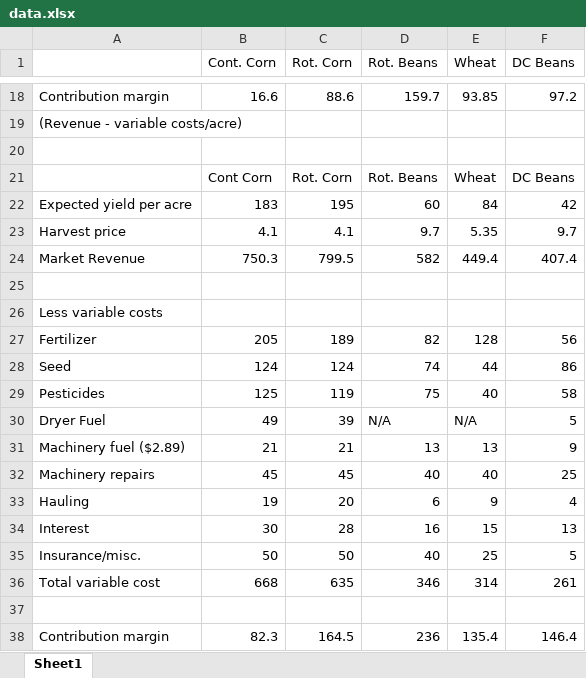
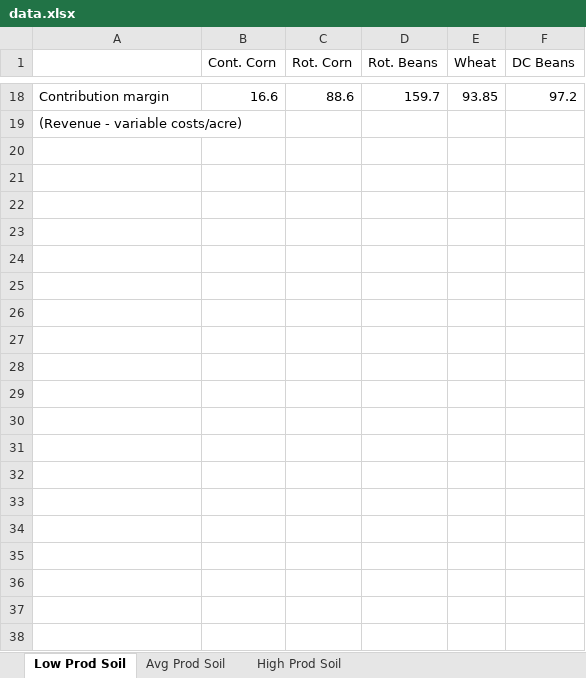
Before and after one commit to cchristner/cropProjectionInfo, an Excel workbook: data.xlsx, sheet Low Prod Soil, drawn as a sheet; only a part is shown, gaps mark what is left out; values as stored, in another font and other column widths than the file's, no borders; the diff covers the shown part only; the diff names each change by its address in the sheet, - before the commit and + after, or states it on an @@ line.

```diff
--- a/data.xlsx (sheet Low Prod Soil)
+++ b/data.xlsx (sheet Low Prod Soil)
-sheet tab: Sheet1
+sheet tab: Low Prod Soil
+sheet tab: Avg Prod Soil
+sheet tab: High Prod Soil
-row 20: (empty)
-row 21:  | Cont Corn | Rot. Corn | Rot. Beans | Wheat | DC Beans
-row 22: Expected yield per acre | 183 | 195 | 60 | 84 | 42
-row 23: Harvest price | 4.1 | 4.1 | 9.7 | 5.35 | 9.7
-row 24: Market Revenue | 750.3 | 799.5 | 582 | 449.4 | 407.4
-row 25: (empty)
-row 26: Less variable costs
-row 27: Fertilizer | 205 | 189 | 82 | 128 | 56
-row 28: Seed | 124 | 124 | 74 | 44 | 86
-row 29: Pesticides | 125 | 119 | 75 | 40 | 58
-row 30: Dryer Fuel | 49 | 39 | N/A | N/A | 5
-row 31: Machinery fuel ($2.89) | 21 | 21 | 13 | 13 | 9
-row 32: Machinery repairs | 45 | 45 | 40 | 40 | 25
-row 33: Hauling | 19 | 20 | 6 | 9 | 4
-row 34: Interest | 30 | 28 | 16 | 15 | 13
-row 35: Insurance/misc. | 50 | 50 | 40 | 25 | 5
-row 36: Total variable cost | 668 | 635 | 346 | 314 | 261
-row 37: (empty)
-row 38: Contribution margin | 82.3 | 164.5 | 236 | 135.4 | 146.4
```
Also changed, not shown: 21 removed rows elsewhere in this sheet, 3 other files.
